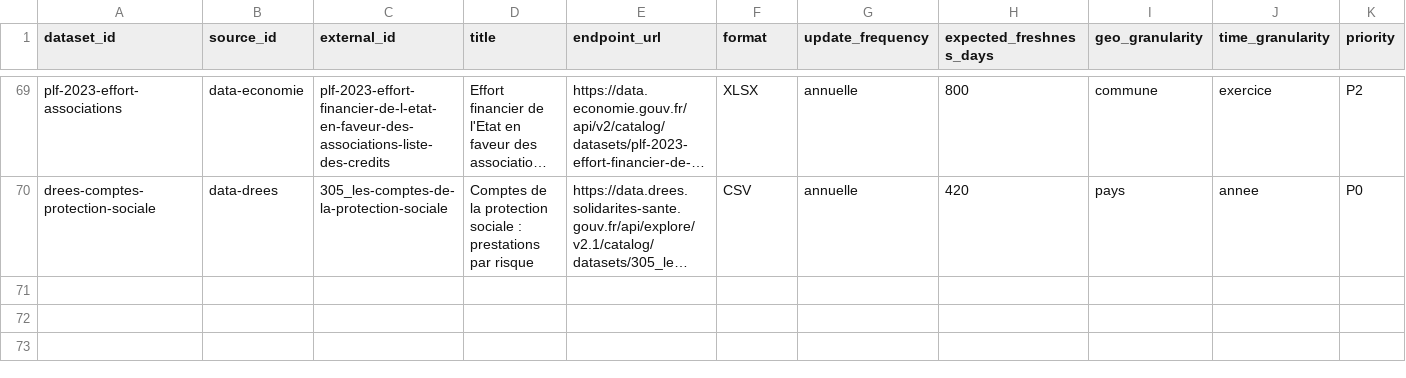
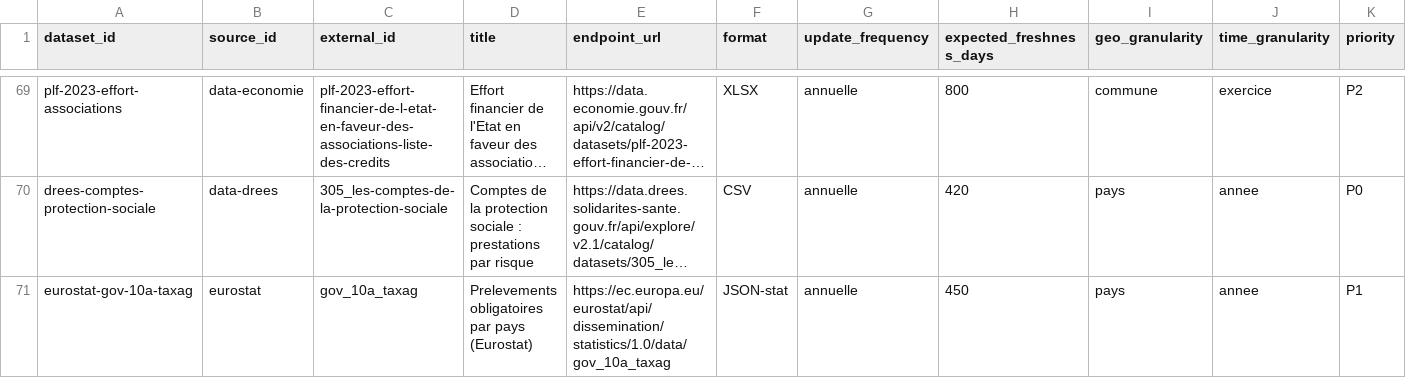
Before and after one commit to supertrampsss/500SIGNATURESV2, a CSV file: infra/seed/dataset_registry.csv, drawn as a sheet; only a part is shown, gaps mark what is left out; long unchanged cells end in …; rows hold the shown columns only; the diff names each change by its address in the sheet, - before the commit and + after, or states it on an @@ line.

```diff
--- a/infra/seed/dataset_registry.csv
+++ b/infra/seed/dataset_registry.csv
+row 71: eurostat-gov-10a-taxag | eurostat | gov_10a_taxag | Prelevements obligatoires par pays (Eurostat) | https://ec.europa.eu/eurostat/api/dissemination/statistics/1.0/data/gov_10a_taxag | JSON-stat | annuelle | 450 | pays | annee | P1
```
Also changed, not shown: 6 other files.
